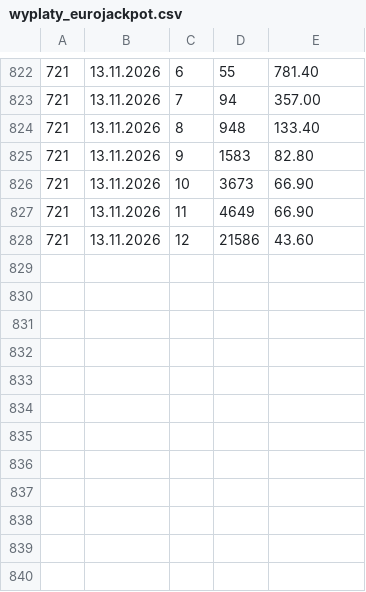
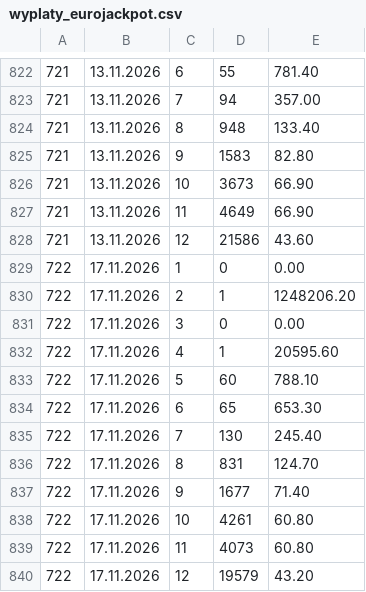
Before and after one commit to Isithunzi000/lotto, a CSV file: data/wyplaty_eurojackpot.csv, drawn as a sheet; only a part is shown, gaps mark what is left out.

```diff
--- a/data/wyplaty_eurojackpot.csv
+++ b/data/wyplaty_eurojackpot.csv
@@ -828 +828,13 @@
 721,13.11.2026,12,21586,43.60
+722,17.11.2026,1,0,0.00
+722,17.11.2026,2,1,1248206.20
+722,17.11.2026,3,0,0.00
+722,17.11.2026,4,1,20595.60
+722,17.11.2026,5,60,788.10
+722,17.11.2026,6,65,653.30
+722,17.11.2026,7,130,245.40
+722,17.11.2026,8,831,124.70
+722,17.11.2026,9,1677,71.40
+722,17.11.2026,10,4261,60.80
+722,17.11.2026,11,4073,60.80
+722,17.11.2026,12,19579,43.20
```
Also changed, not shown: data/eurojackpot.csv, 2 other files.
